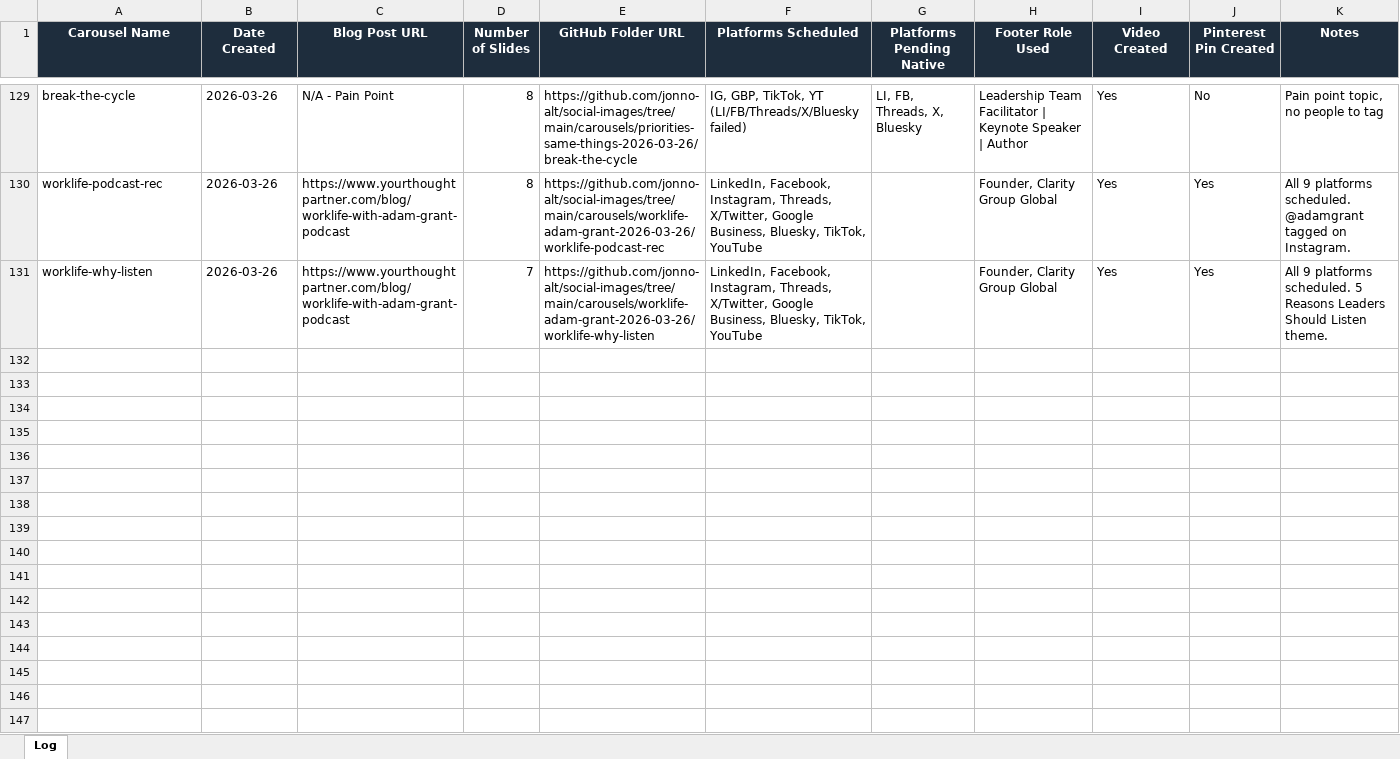
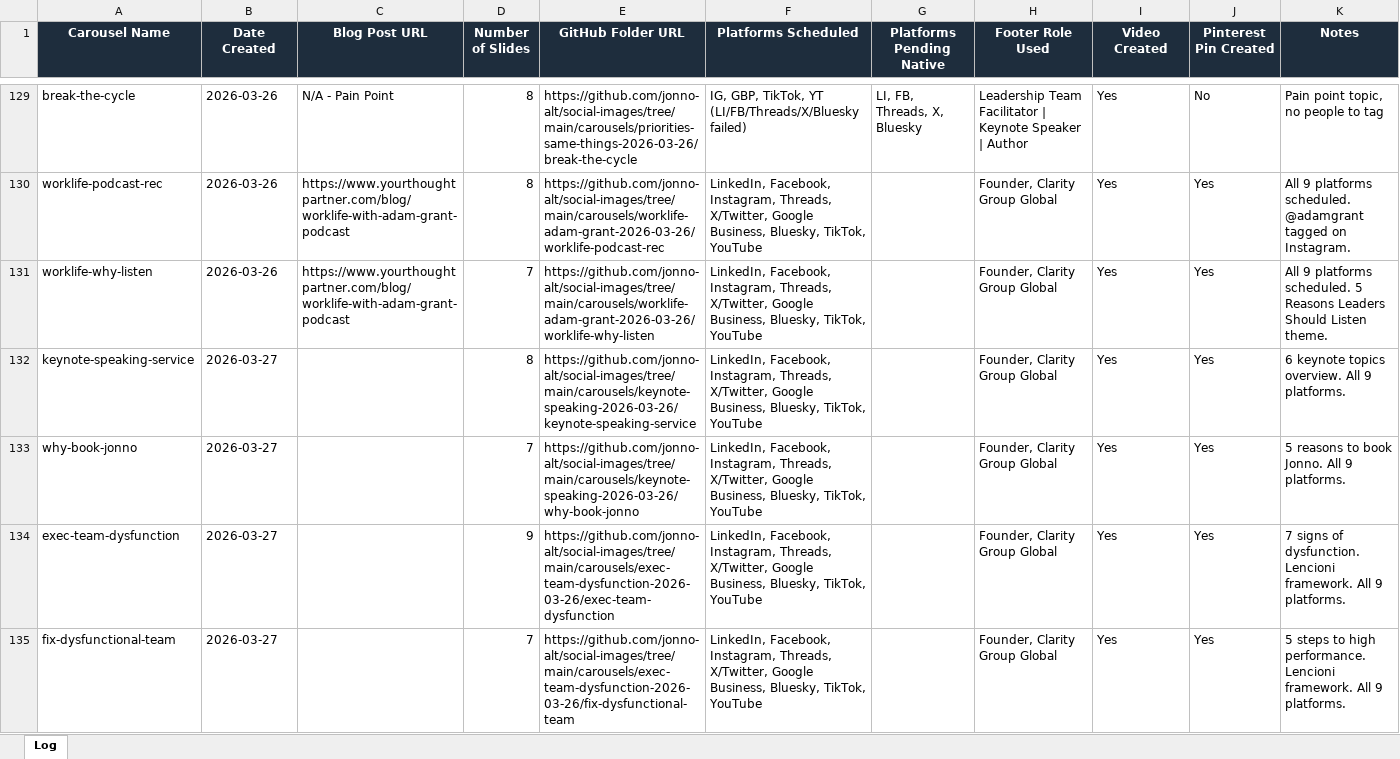
Before and after one commit to jonno-alt/social-images, an Excel workbook: data/carousel-workflow/carousel-log.xlsx, sheet Log, drawn as a sheet; only a part is shown, gaps mark what is left out; values as stored, in another font and other column widths than the file's, no borders; the diff names each change by its address in the sheet, - before the commit and + after, or states it on an @@ line.

Commit message:
Update carousel-log: Add keynote-speaking + exec-dysfunction carousels

```diff
--- a/data/carousel-workflow/carousel-log.xlsx (sheet Log)
+++ b/data/carousel-workflow/carousel-log.xlsx (sheet Log)
+row 132: keynote-speaking-service | 2026-03-27 |  | 8 | https://github.com/jonno-alt/social-images/tree/main/carousels/keynote-speaking-2026-03-26/keynote-speaking-service | LinkedIn, Facebook, Instagram, Threads, X/Twitter, Google Business, Bluesky, TikTok, YouTube |  | Founder, Clarity Group Global | Yes | Yes | 6 keynote topics overview. All 9 platforms.
+row 133: why-book-jonno | 2026-03-27 |  | 7 | https://github.com/jonno-alt/social-images/tree/main/carousels/keynote-speaking-2026-03-26/why-book-jonno | LinkedIn, Facebook, Instagram, Threads, X/Twitter, Google Business, Bluesky, TikTok, YouTube |  | Founder, Clarity Group Global | Yes | Yes | 5 reasons to book Jonno. All 9 platforms.
+row 134: exec-team-dysfunction | 2026-03-27 |  | 9 | https://github.com/jonno-alt/social-images/tree/main/carousels/exec-team-dysfunction-2026-03-26/exec-team-dysfunction | LinkedIn, Facebook, Instagram, Threads, X/Twitter, Google Business, Bluesky, TikTok, YouTube |  | Founder, Clarity Group Global | Yes | Yes | 7 signs of dysfunction. Lencioni framework. All 9 platforms.
+row 135: fix-dysfunctional-team | 2026-03-27 |  | 7 | https://github.com/jonno-alt/social-images/tree/main/carousels/exec-team-dysfunction-2026-03-26/fix-dysfunctional-team | LinkedIn, Facebook, Instagram, Threads, X/Twitter, Google Business, Bluesky, TikTok, YouTube |  | Founder, Clarity Group Global | Yes | Yes | 5 steps to high performance. Lencioni framework. All 9 platforms.
```
